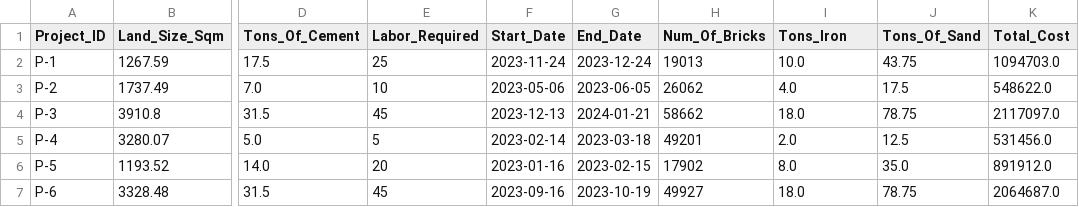
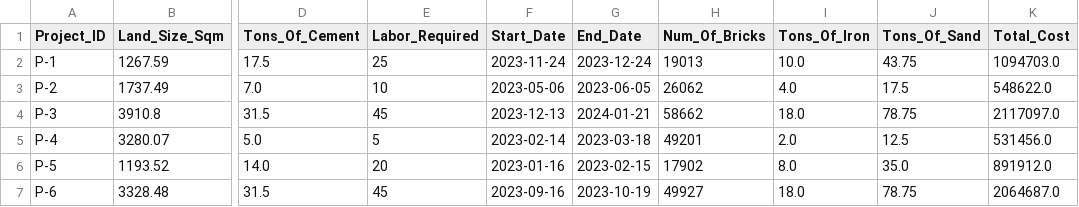
Before and after one commit to sankaraxi/build-metrics-ai, a CSV file: construct_dataset.csv, drawn as a sheet; only a part is shown, gaps mark what is left out; the diff names each change by its address in the sheet, - before the commit and + after, or states it on an @@ line.

Commit message:
Fix column header typo in construct_dataset.csv

```diff
--- a/construct_dataset.csv
+++ b/construct_dataset.csv
-I1: Tons_Iron
+I1: Tons_Of_Iron
```
